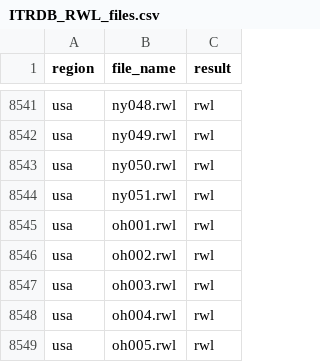
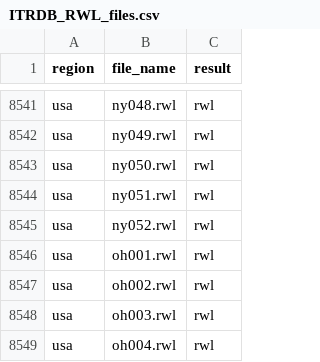
Before and after one commit to chguiterman/check-ITRDB, a CSV file: data/ITRDB_RWL_files.csv, drawn as a sheet; only a part is shown, gaps mark what is left out; the shorter side is filled out with more unchanged rows.

```diff
--- a/data/ITRDB_RWL_files.csv
+++ b/data/ITRDB_RWL_files.csv
@@ -8544,2 +8544,3 @@
 "usa","ny051.rwl","rwl"
+"usa","ny052.rwl","rwl"
 "usa","oh001.rwl","rwl"
```
